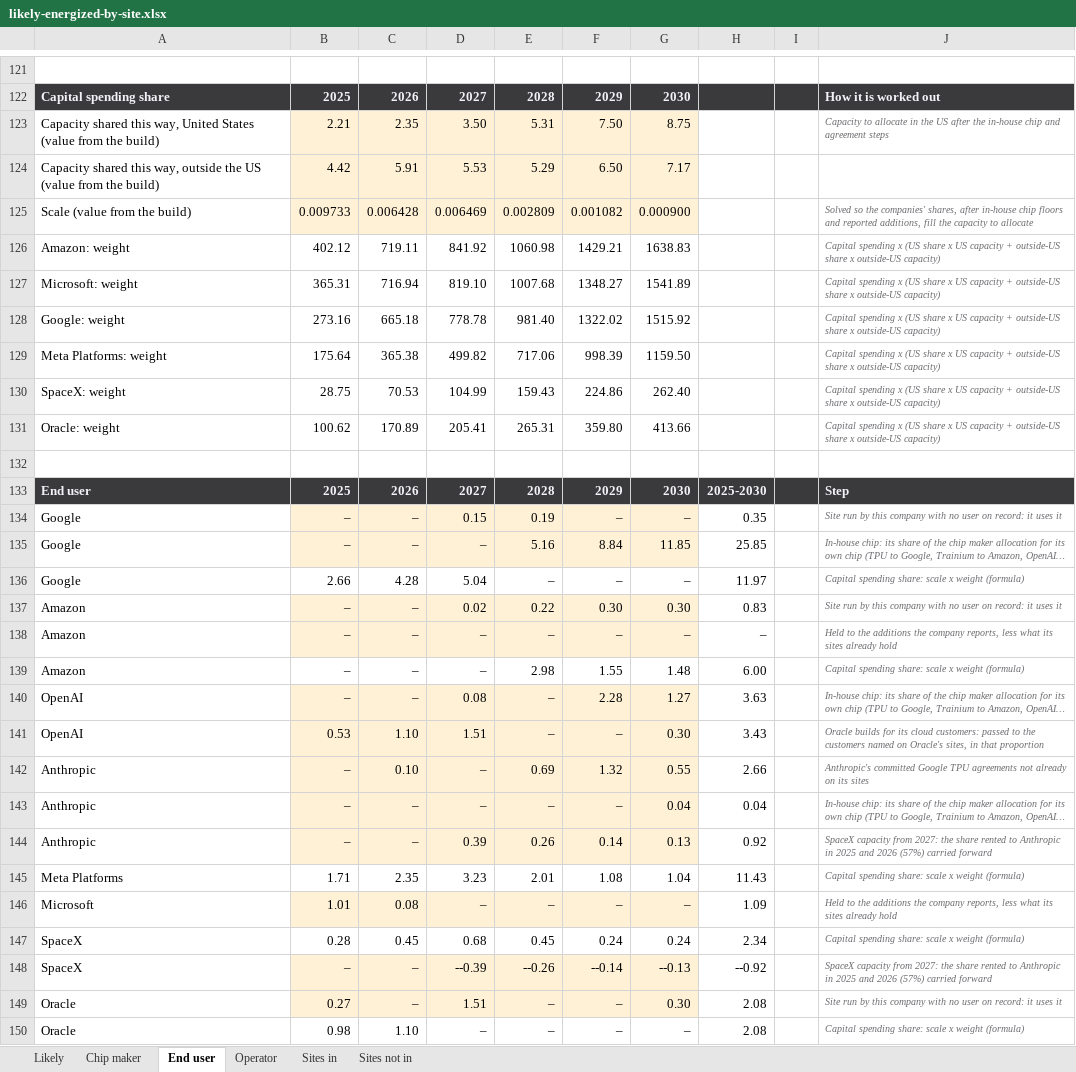
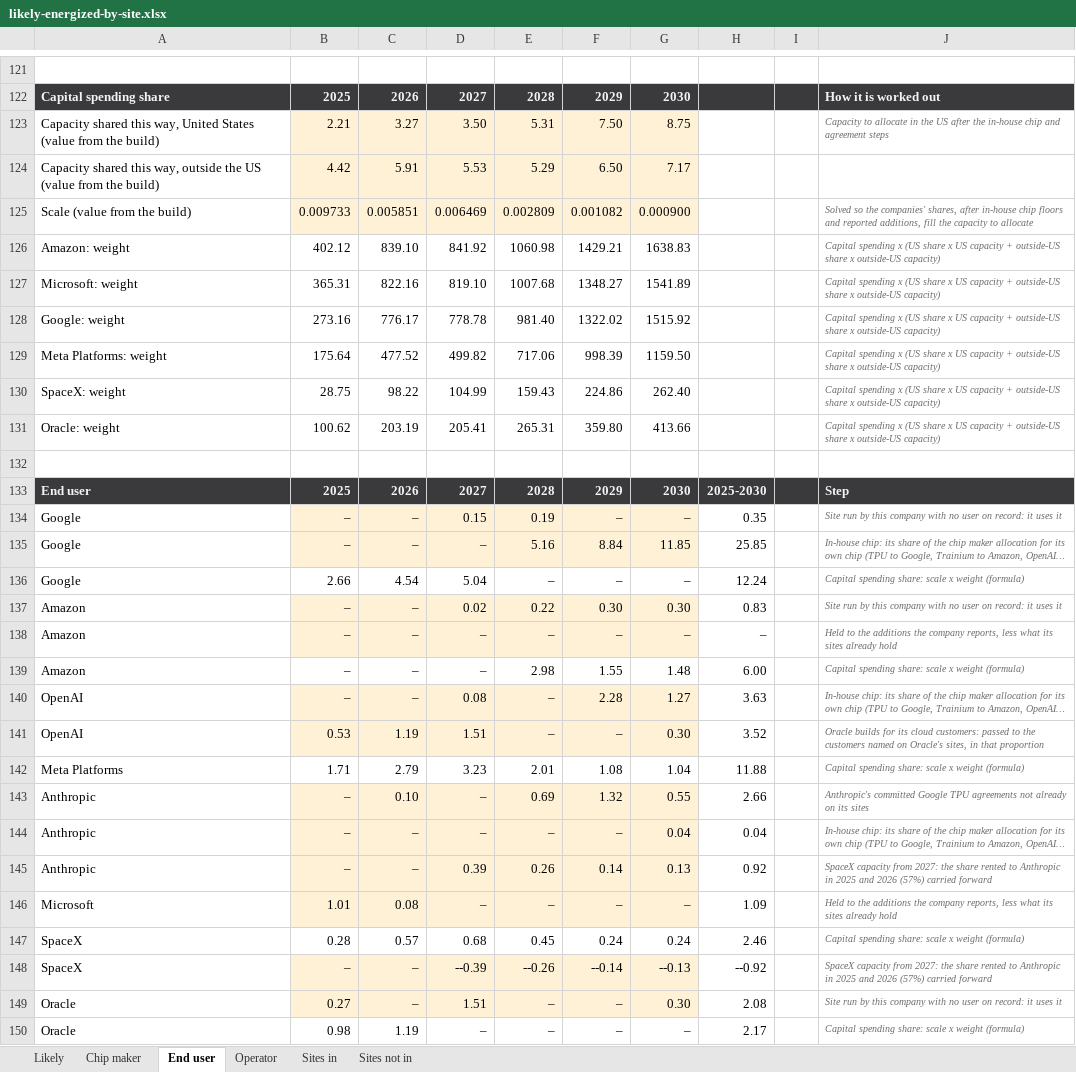
Before and after one commit to bernardhaswell/dcbuildsio, an Excel workbook: data/likely-energized-by-site.xlsx, sheet End user, drawn as a sheet; only a part is shown, gaps mark what is left out; long unchanged cells end in …; values as stored, in another font and other column widths than the file's, no borders; removed rows and columns are numbered as before the commit, all else as after; the diff covers the shown part only; the diff names each change by its address in the sheet, - before the commit and + after, or states it on an @@ line.

```diff
--- a/data/likely-energized-by-site.xlsx (sheet End user)
+++ b/data/likely-energized-by-site.xlsx (sheet End user)
-C123: 2.35
+C123: 3.27
-C125: 0.006428
+C125: 0.005851
-C126: 719.11
+C126: 839.10
-C127: 716.94
+C127: 822.16
-C128: 665.18
+C128: 776.17
-C129: 365.38
+C129: 477.52
-C130: 70.53
+C130: 98.22
-C131: 170.89
+C131: 203.19
-C136: 4.28
+C136: 4.54
-H136: 11.97
+H136: 12.24
-C141: 1.10
+C141: 1.19
-H141: 3.43
+H141: 3.52
+row 142: Meta Platforms | 1.71 | 2.79 | 3.23 | 2.01 | 1.08 | 1.04 | 11.88 |  | Capital spending share: scale x weight (formula)
-row 145: Meta Platforms | 1.71 | 2.35 | 3.23 | 2.01 | 1.08 | 1.04 | 11.43 |  | Capital spending share: scale x weight (formula)
-C147: 0.45
+C147: 0.57
-H147: 2.34
+H147: 2.46
-C150: 1.10
+C150: 1.19
-H150: 2.08
+H150: 2.17
```
Also changed, not shown: 2 added rows, 2 removed rows, 1 moved row and 34 edited cells elsewhere in this sheet, sheet Sites in, sheet Operator, sheet Likely, sheet Chip maker, formulas that keep their value, 1 other file.
